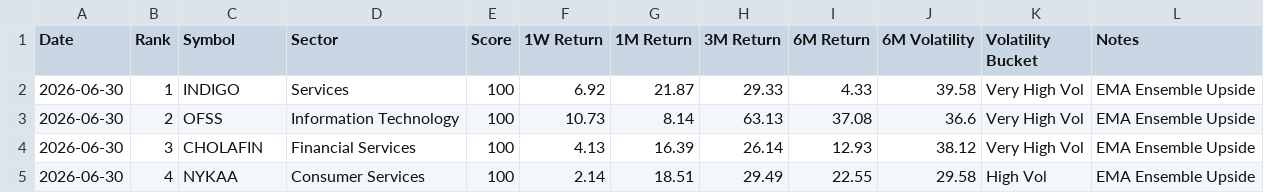
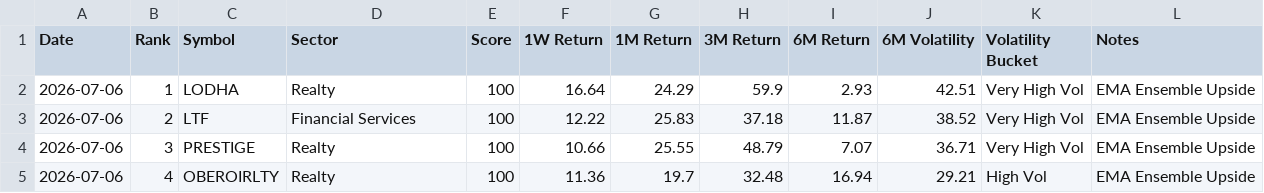
Before and after one commit to lightninbulls-stack/hanush-app, a CSV file: backend/data/regime_upside_latest.csv, drawn as a sheet; only a part is shown; the diff covers the shown part only.

```diff
--- a/backend/data/regime_upside_latest.csv
+++ b/backend/data/regime_upside_latest.csv
@@ -1,5 +1,5 @@
 Date,Rank,Symbol,Sector,Score,1W Return,1M Return,3M Return,6M Return,6M Volatility,Volatility Bucket,Notes
-2026-06-30,1,INDIGO,Services,100,6.92,21.87,29.33,4.33,39.58,Very High Vol,EMA Ensemble Upside
-2026-06-30,2,OFSS,Information Technology,100,10.73,8.14,63.13,37.08,36.6,Very High Vol,EMA Ensemble Upside
-2026-06-30,3,CHOLAFIN,Financial Services,100,4.13,16.39,26.14,12.93,38.12,Very High Vol,EMA Ensemble Upside
-2026-06-30,4,NYKAA,Consumer Services,100,2.14,18.51,29.49,22.55,29.58,High Vol,EMA Ensemble Upside
+2026-07-06,1,LODHA,Realty,100,16.64,24.29,59.9,2.93,42.51,Very High Vol,EMA Ensemble Upside
+2026-07-06,2,LTF,Financial Services,100,12.22,25.83,37.18,11.87,38.52,Very High Vol,EMA Ensemble Upside
+2026-07-06,3,PRESTIGE,Realty,100,10.66,25.55,48.79,7.07,36.71,Very High Vol,EMA Ensemble Upside
+2026-07-06,4,OBEROIRLTY,Realty,100,11.36,19.7,32.48,16.94,29.21,High Vol,EMA Ensemble Upside
```
Also changed, not shown: 136 edited cells elsewhere in this file, backend/data/regime_downside_latest.csv, backend/data/regime_snapshot.csv.
